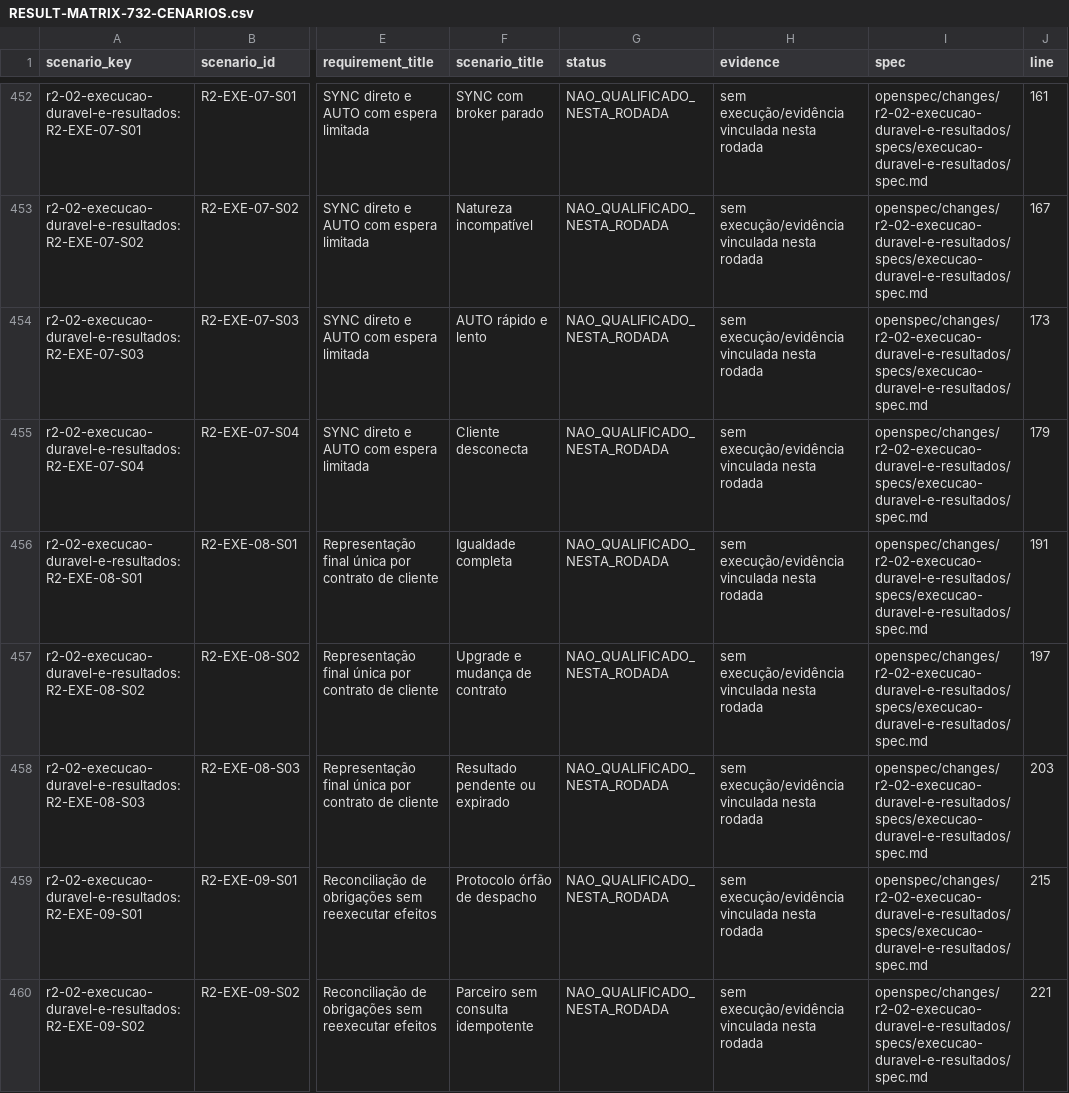
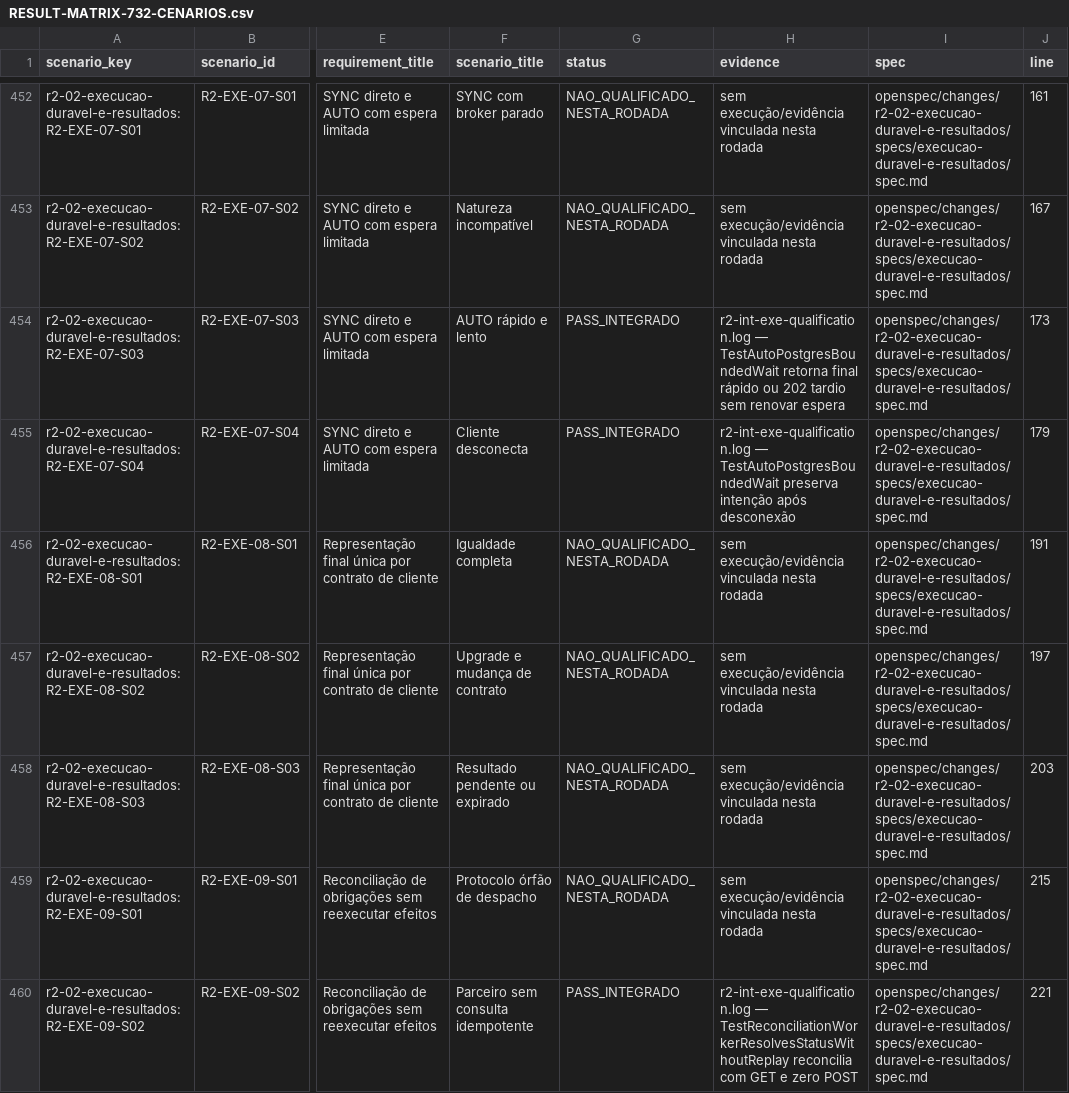
Before and after one commit to leandroclf/ai-hub, a CSV file: docs/reviews/2026-09-09-r4/implementation/RESULT-MATRIX-732-CENARIOS.csv, drawn as a sheet; only a part is shown, gaps mark what is left out; the diff covers the shown part only; the diff names each change by its address in the sheet, - before the commit and + after, or states it on an @@ line.

```diff
--- a/docs/reviews/2026-09-09-r4/implementation/RESULT-MATRIX-732-CENARIOS.csv
+++ b/docs/reviews/2026-09-09-r4/implementation/RESULT-MATRIX-732-CENARIOS.csv
-G454:G455 (status): NAO_QUALIFICADO_NESTA_RODADA
+G454:G455 (status): PASS_INTEGRADO
-H454 (evidence): sem execução/evidência vinculada nesta rodada
+H454 (evidence): r2-int-exe-qualification.log — TestAutoPostgresBoundedWait retorna final rápido ou 202 tardio sem renovar espera
-H455 (evidence): sem execução/evidência vinculada nesta rodada
+H455 (evidence): r2-int-exe-qualification.log — TestAutoPostgresBoundedWait preserva intenção após desconexão
-G460 (status): NAO_QUALIFICADO_NESTA_RODADA
+G460 (status): PASS_INTEGRADO
-H460 (evidence): sem execução/evidência vinculada nesta rodada
+H460 (evidence): r2-int-exe-qualification.log — TestReconciliationWorkerResolvesStatusWithoutReplay reconcilia com GET e zero POST
```
Also changed, not shown: 117 edited cells elsewhere in this file, docs/reviews/2026-09-09-r4/implementation/REQUIREMENTS_STATUS.csv, 10 other files.
